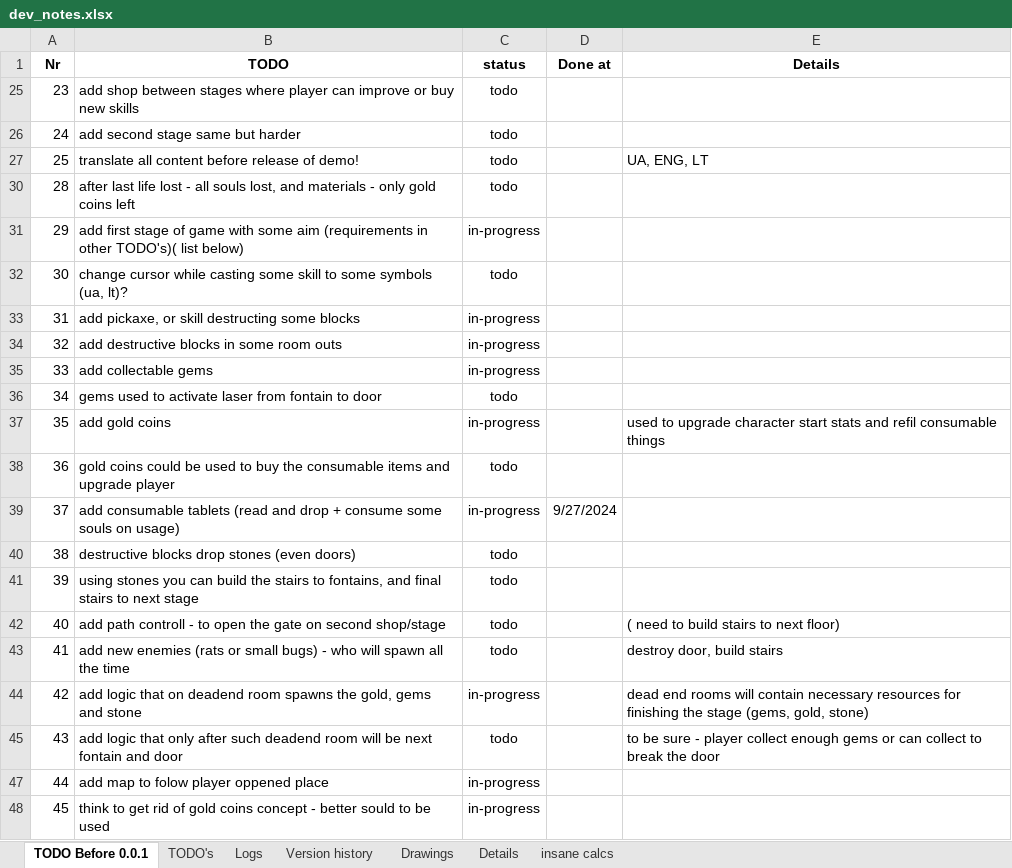
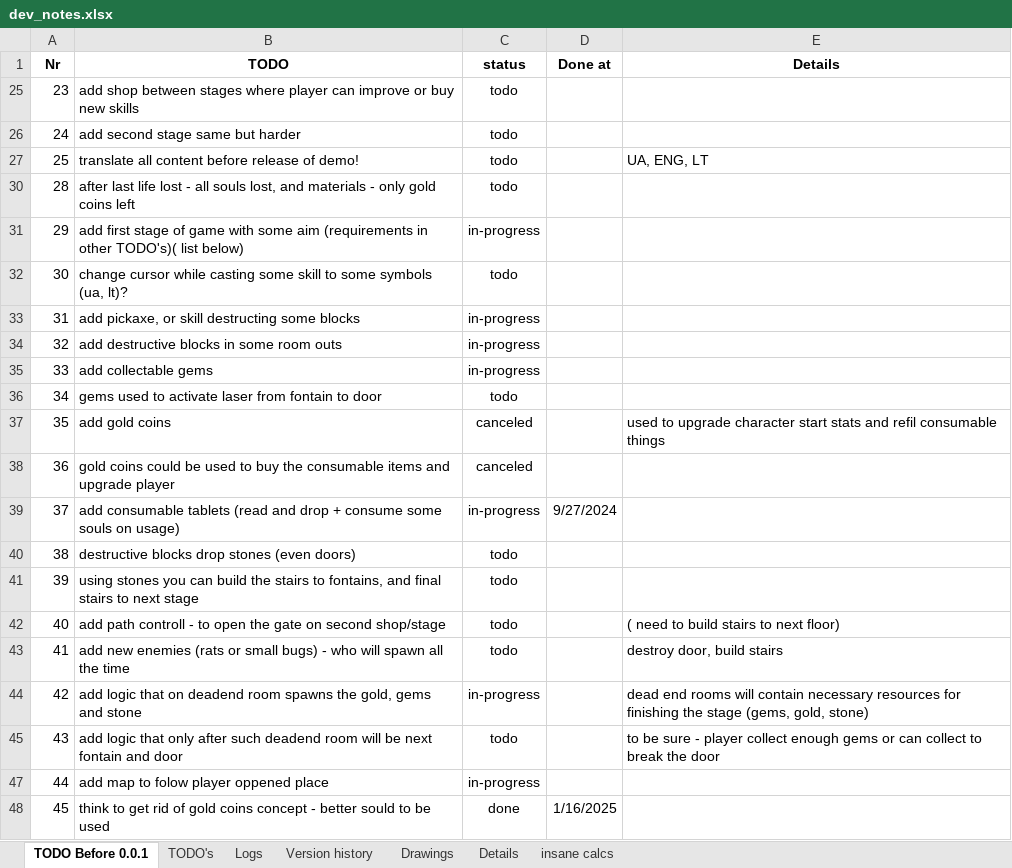
Before and after one commit to IvMov/tower-dungeon, an Excel workbook: dev_notes.xlsx, sheet TODO Before 0.0.1, drawn as a sheet; values as stored, in another font and other column widths than the file's, no borders; the diff names each change by its address in the sheet, - before the commit and + after, or states it on an @@ line.

```diff
--- a/dev_notes.xlsx (sheet TODO Before 0.0.1)
+++ b/dev_notes.xlsx (sheet TODO Before 0.0.1)
-C37 (status): in-progress
+C37 (status): canceled
-C38 (status): todo
+C38 (status): canceled
-C48 (status): in-progress
+C48 (status): done
-D48 (Done at): (empty)
+D48 (Done at): 1/16/2025
```
Also changed, not shown: sheet Logs, 3 other files.
